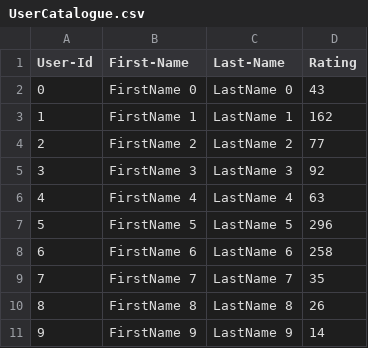
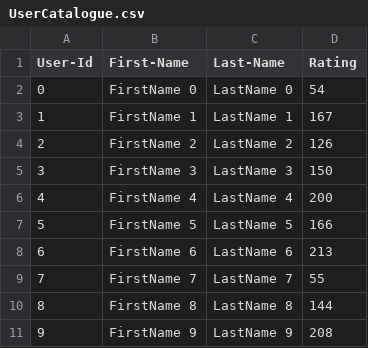
Before and after one commit to SaiLokeshReddy28/Nandavarapu_SaiLokeshReddy_002479725_labs, a CSV file: Lab_8/UserCatalogue.csv, drawn as a sheet.

```diff
--- a/Lab_8/UserCatalogue.csv
+++ b/Lab_8/UserCatalogue.csv
@@ -1,11 +1,11 @@
 User-Id,First-Name,Last-Name,Rating
-0,FirstName 0,LastName 0,43
-1,FirstName 1,LastName 1,162
-2,FirstName 2,LastName 2,77
-3,FirstName 3,LastName 3,92
-4,FirstName 4,LastName 4,63
-5,FirstName 5,LastName 5,296
-6,FirstName 6,LastName 6,258
-7,FirstName 7,LastName 7,35
-8,FirstName 8,LastName 8,26
-9,FirstName 9,LastName 9,14
+0,FirstName 0,LastName 0,54
+1,FirstName 1,LastName 1,167
+2,FirstName 2,LastName 2,126
+3,FirstName 3,LastName 3,150
+4,FirstName 4,LastName 4,200
+5,FirstName 5,LastName 5,166
+6,FirstName 6,LastName 6,213
+7,FirstName 7,LastName 7,55
+8,FirstName 8,LastName 8,144
+9,FirstName 9,LastName 9,208
```
Also changed, not shown: Lab_8/CommentData.csv, 2 other files.
